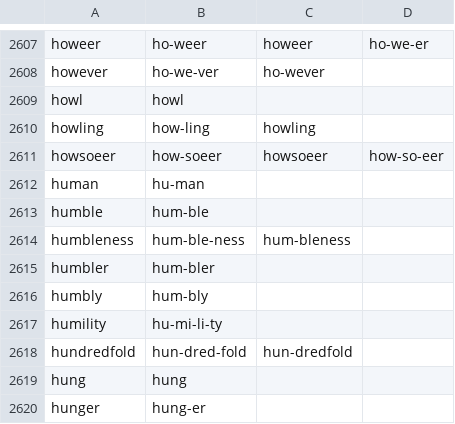
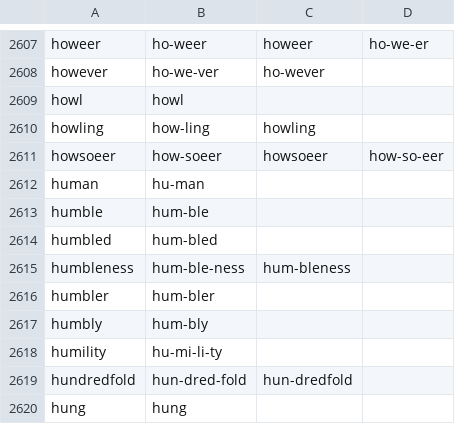
Before and after one commit to SotS1689/lets-sing, a TSV file: Sheet Music/syllables.tsv, drawn as a sheet; only a part is shown, gaps mark what is left out; the shorter side is filled out with more unchanged rows; the diff names each change by its address in the sheet, - before the commit and + after, or states it on an @@ line.

```diff
--- a/Sheet Music/syllables.tsv
+++ b/Sheet Music/syllables.tsv
+row 2614: humbled | hum-bled
```
Also changed, not shown: 4 other files.
